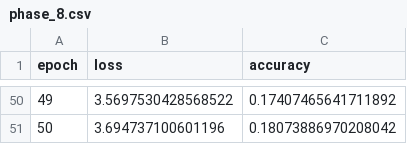
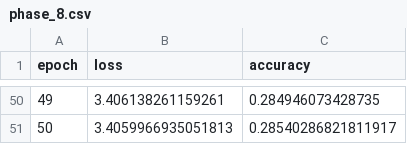
Before and after one commit to inflaton/cs701, a CSV file: logs/phase_8.csv, drawn as a sheet; only a part is shown, gaps mark what is left out; the diff covers the shown part only.

```diff
--- a/logs/phase_8.csv
+++ b/logs/phase_8.csv
@@ -50,2 +50,2 @@ epoch,loss,accuracy
-49,3.5697530428568522,0.17407465641711892
-50,3.694737100601196,0.18073886970208042
+49,3.406138261159261,0.284946073428735
+50,3.4059966935051813,0.28540286821811917
```
Also changed, not shown: 96 edited cells elsewhere in this file, logs/phase_10.csv, logs/phase_3.csv, 19 other files.
